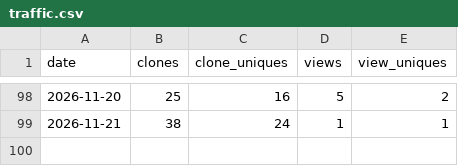
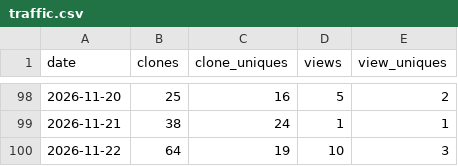
Before and after one commit to AZidan/archflow, a CSV file: metrics/traffic.csv, drawn as a sheet; only a part is shown, gaps mark what is left out; the diff names each change by its address in the sheet, - before the commit and + after, or states it on an @@ line.

```diff
--- a/metrics/traffic.csv
+++ b/metrics/traffic.csv
+row 100: 2026-11-22 | 64 | 19 | 10 | 3
```
Also changed, not shown: metrics/referrers.csv, 1 other file.
